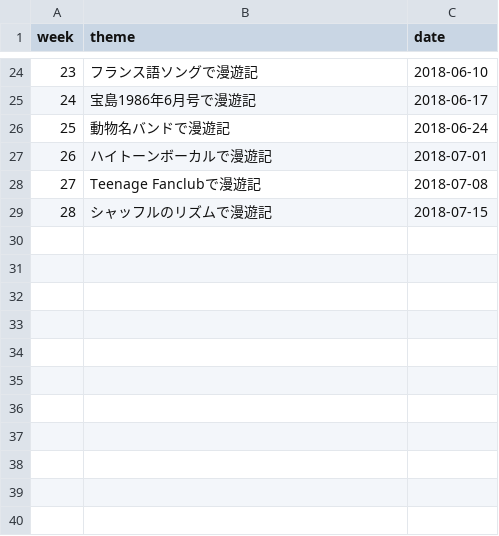
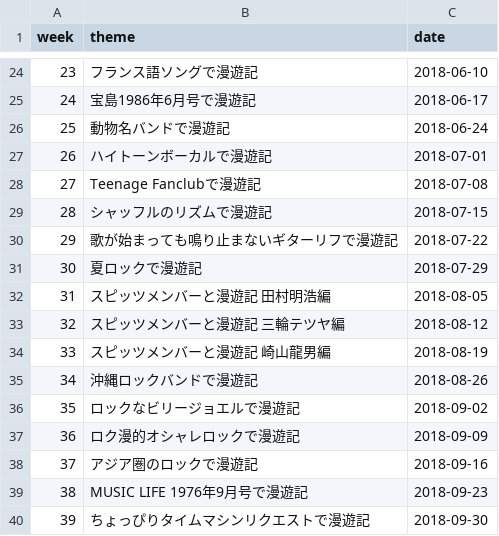
Before and after one commit to cieloazul310/rockman-survey, a CSV file: src/data/programs-programs.csv, drawn as a sheet; only a part is shown, gaps mark what is left out.

```diff
--- a/src/data/programs-programs.csv
+++ b/src/data/programs-programs.csv
@@ -29 +29,12 @@ week,theme,date
 28,シャッフルのリズムで漫遊記,2018-07-15
+29,歌が始まっても鳴り止まないギターリフで漫遊記,2018-07-22
+30,夏ロックで漫遊記,2018-07-29
+31,スピッツメンバーと漫遊記 田村明浩編,2018-08-05
+32,スピッツメンバーと漫遊記 三輪テツヤ編,2018-08-12
+33,スピッツメンバーと漫遊記 崎山龍男編,2018-08-19
+34,沖縄ロックバンドで漫遊記,2018-08-26
+35,ロックなビリージョエルで漫遊記,2018-09-02
+36,ロク漫的オシャレロックで漫遊記,2018-09-09
+37,アジア圏のロックで漫遊記,2018-09-16
+38,MUSIC LIFE 1976年9月号で漫遊記,2018-09-23
+39,ちょっぴりタイムマシンリクエストで漫遊記,2018-09-30
```
Also changed, not shown: 8 other files.
